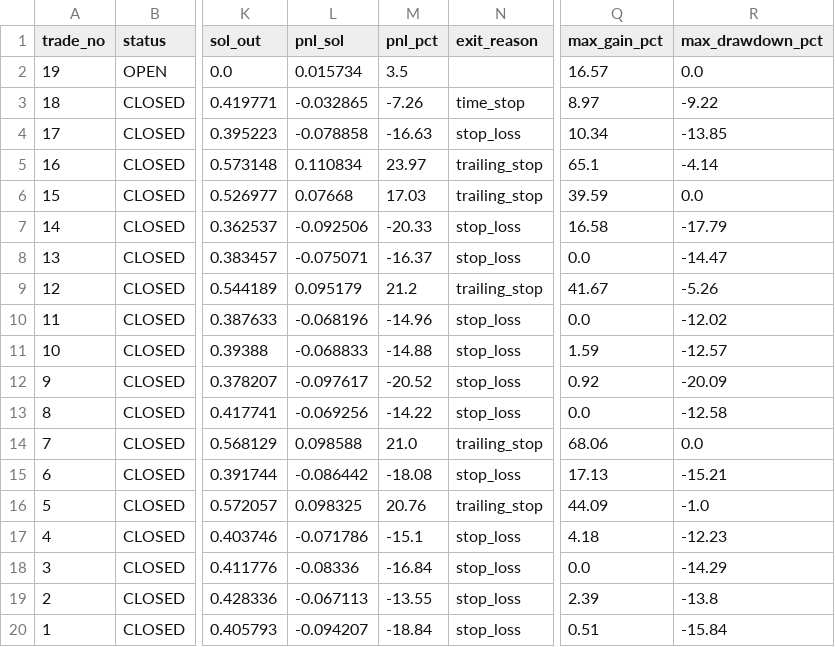
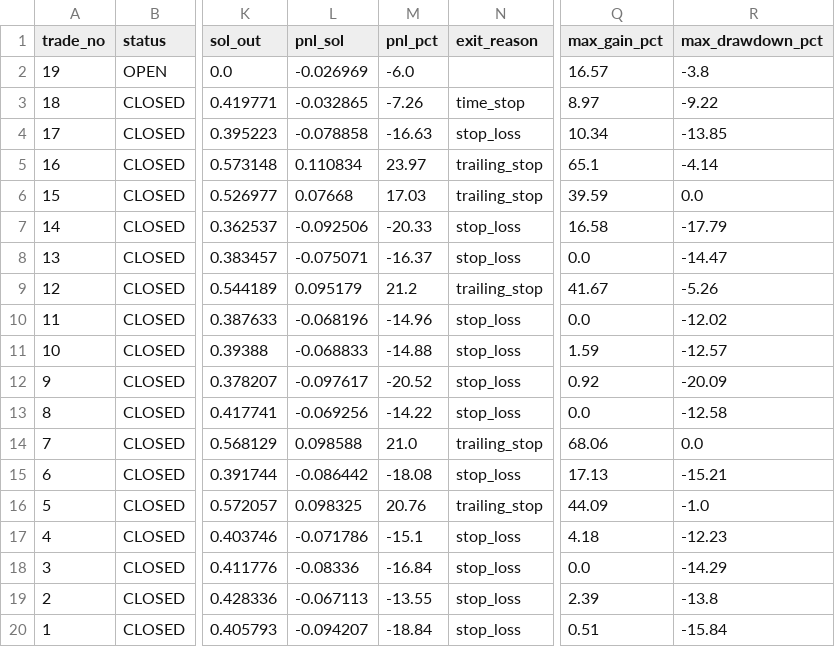
Before and after one commit to ajeebabdulazeez/solana-paper-trader, a CSV file: data/trades.csv, drawn as a sheet; only a part is shown, gaps mark what is left out; the diff names each change by its address in the sheet, - before the commit and + after, or states it on an @@ line.

```diff
--- a/data/trades.csv
+++ b/data/trades.csv
-L2 (pnl_sol): 0.015734
+L2 (pnl_sol): -0.026969
-M2 (pnl_pct): 3.5
+M2 (pnl_pct): -6.0
-R2 (max_drawdown_pct): 0.0
+R2 (max_drawdown_pct): -3.8
```
Also changed, not shown: 7 other files.
